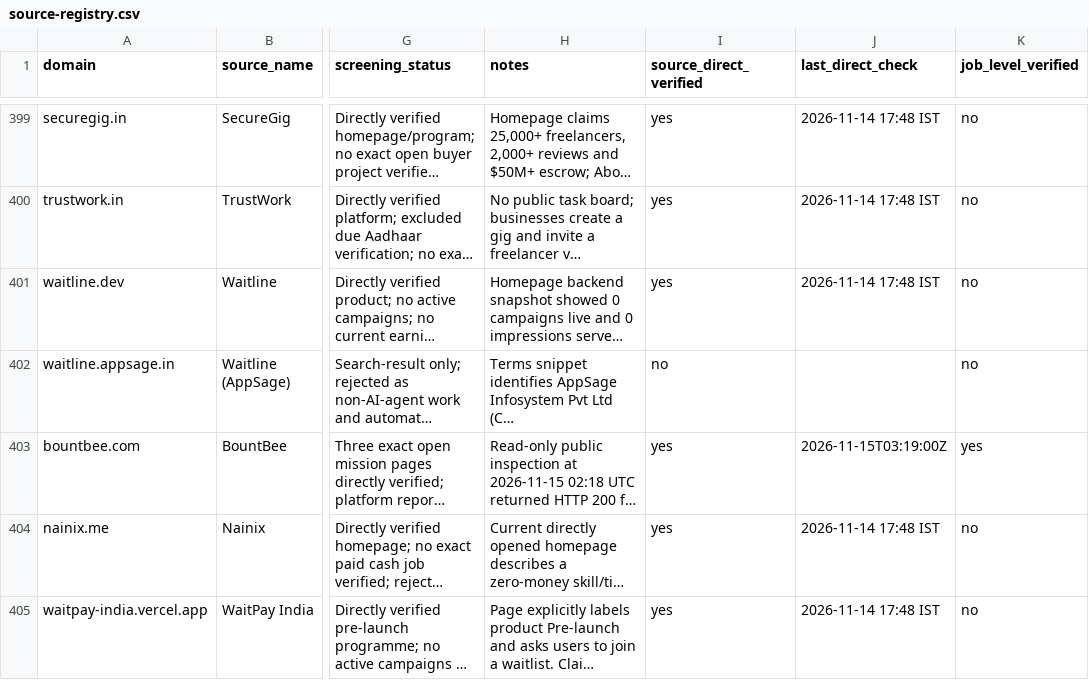
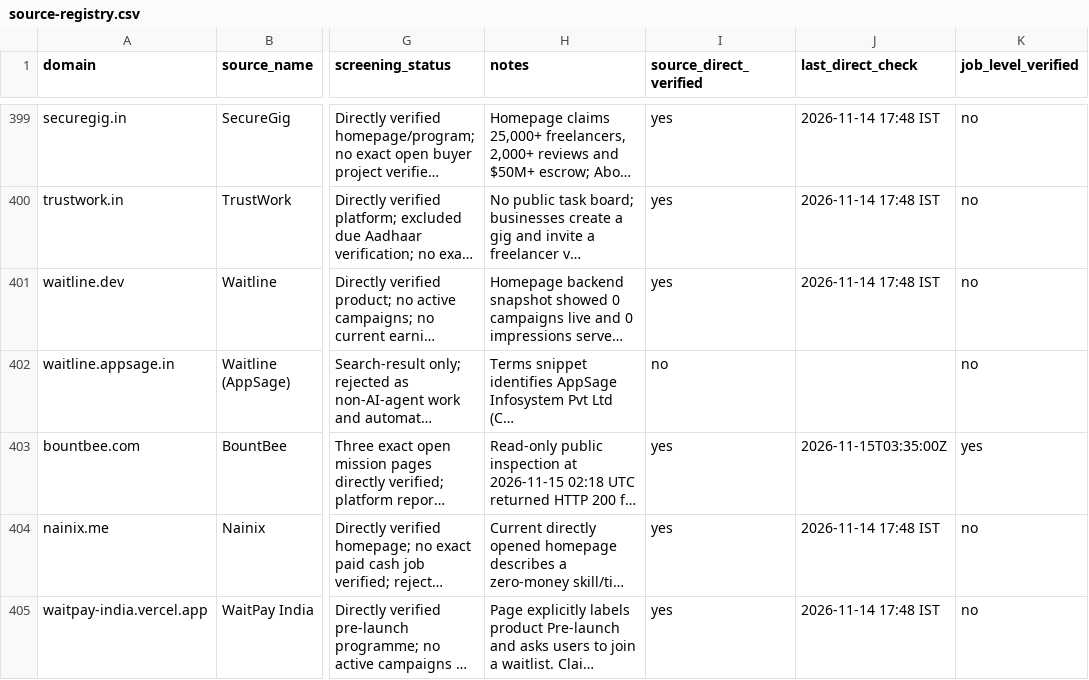
Before and after one commit to ajofus1-hub/workflow-radar, a CSV file: research/revenue-scout/source-registry.csv, drawn as a sheet; only a part is shown, gaps mark what is left out; long unchanged cells end in …; the diff names each change by its address in the sheet, - before the commit and + after, or states it on an @@ line.

Commit message:
Refresh BountBee exact-page timestamps for run 34

```diff
--- a/research/revenue-scout/source-registry.csv
+++ b/research/revenue-scout/source-registry.csv
-J403 (last_direct_check): 2026-11-15T03:19:00Z
+J403 (last_direct_check): 2026-11-15T03:35:00Z
```
